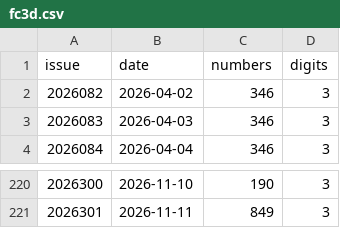
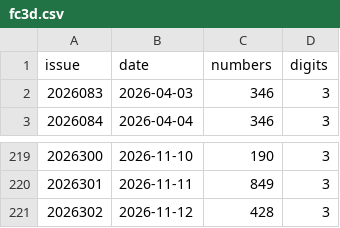
Before and after one commit to wzt0609/lottery-predictor, a CSV file: data_v2/fc3d.csv, drawn as a sheet; only a part is shown, gaps mark what is left out.

```diff
--- a/data_v2/fc3d.csv
+++ b/data_v2/fc3d.csv
@@ -1,3 +1,2 @@
 issue,date,numbers,digits
-2026082,2026-04-02,346,3
 2026083,2026-04-03,346,3
@@ -221 +220,2 @@ issue,date,numbers,digits
 2026301,2026-11-11,849,3
+2026302,2026-11-12,428,3
```
Also changed, not shown: data/fc3d.csv, data/pls.csv, 9 other files.
